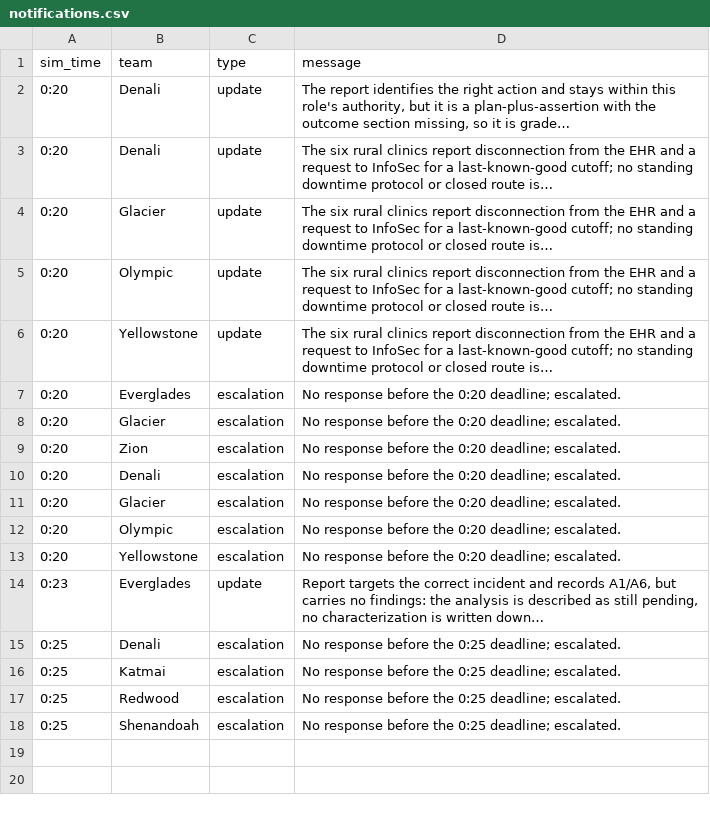
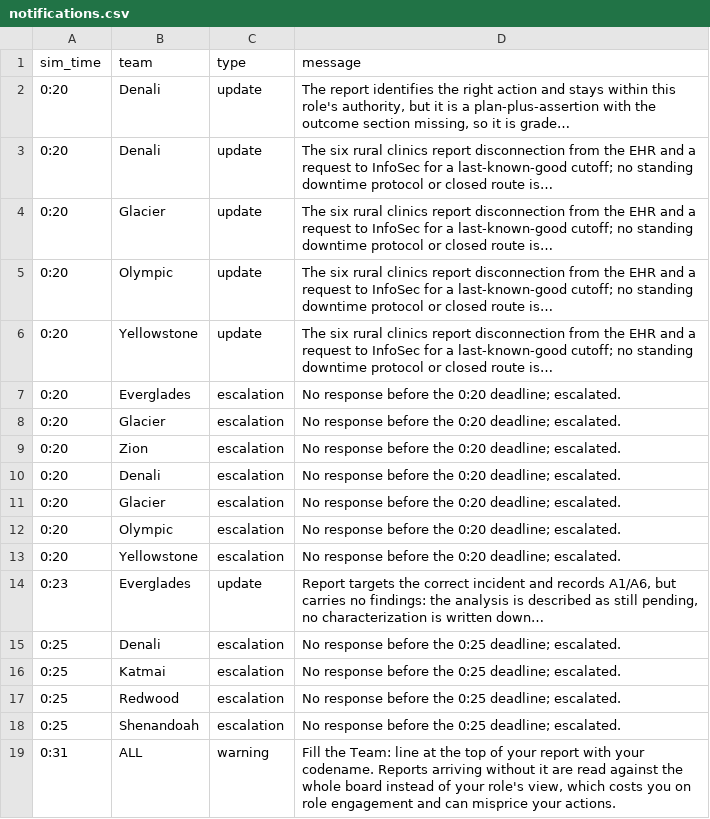
Before and after one commit to future-of-security/simulation-data, a CSV file: virginia-cascading-crisis/phase_1/notifications.csv, drawn as a sheet.

```diff
--- a/virginia-cascading-crisis/phase_1/notifications.csv
+++ b/virginia-cascading-crisis/phase_1/notifications.csv
@@ -18 +18,2 @@ sim_time,team,type,message
 0:25,Shenandoah,escalation,No response before the 0:25 deadline; escalated.
+0:31,ALL,warning,"Fill the Team: line at the top of your report with your codename. Reports arriving without it are read against the whole board instead of your role's view, which costs you on role engagement and can misprice your actions."
```
